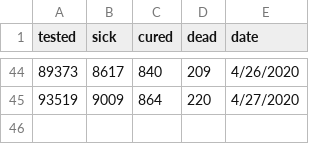
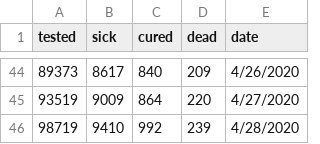
Before and after one commit to disertus/dash_covid_visualization, a CSV file: casualties.csv, drawn as a sheet; only a part is shown, gaps mark what is left out.

Commit message:
Update casualties.csv

```diff
--- a/casualties.csv
+++ b/casualties.csv
@@ -45 +45,2 @@ tested,sick,cured,dead,date
 93519,9009,864,220,4/27/2020
+98719,9410,992,239,4/28/2020
```
